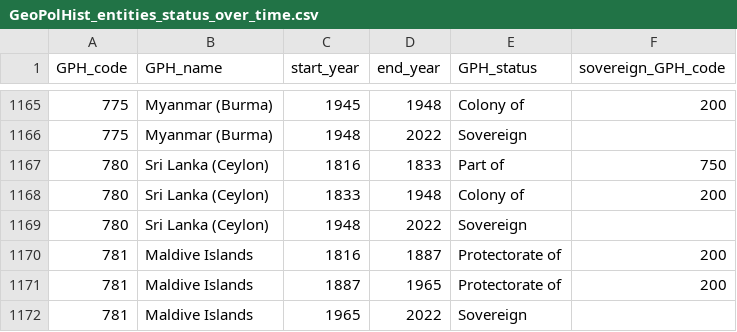
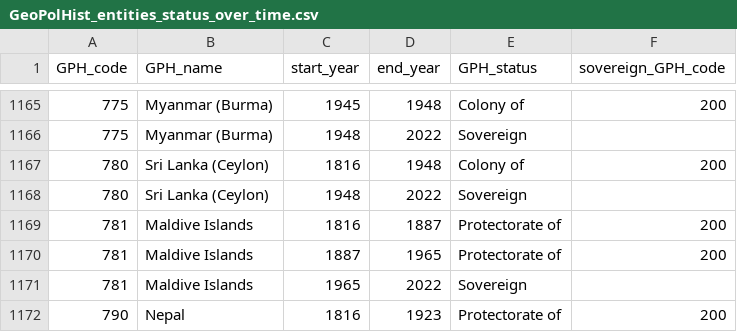
Before and after one commit to medialab/GeoPolHist, a CSV file: data/GeoPolHist_entities_status_over_time.csv, drawn as a sheet; only a part is shown, gaps mark what is left out; the shorter side is filled out with more unchanged rows.

Commit message:
Correction of Sri Lanka status

```diff
--- a/data/GeoPolHist_entities_status_over_time.csv
+++ b/data/GeoPolHist_entities_status_over_time.csv
@@ -1166,4 +1166,3 @@ GPH_code,GPH_name,start_year,end_year,GPH_status,sovereign_GPH_code
 775,Myanmar (Burma),1948,2022,Sovereign,
-780,Sri Lanka (Ceylon),1816,1833,Part of,750
-780,Sri Lanka (Ceylon),1833,1948,Colony of,200
+780,Sri Lanka (Ceylon),1816,1948,Colony of,200
 780,Sri Lanka (Ceylon),1948,2022,Sovereign,
```
